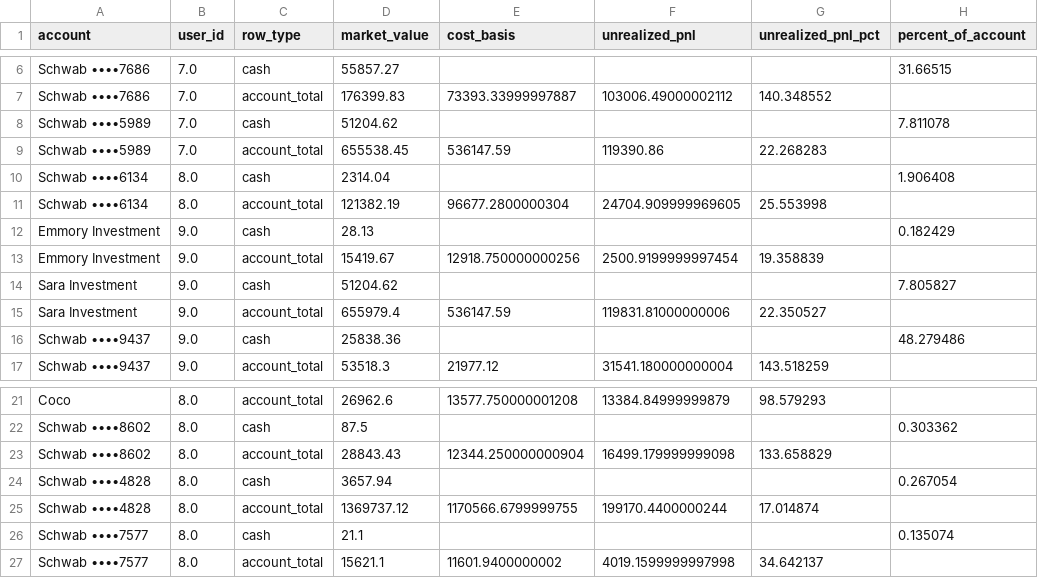
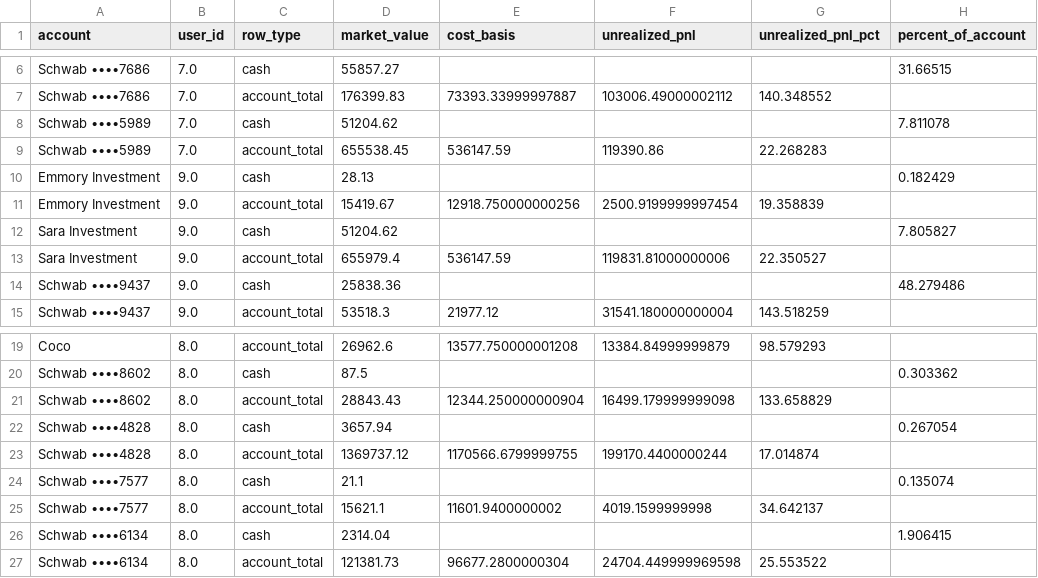
Before and after one commit to cameronjefferey/ccwj, a CSV file: dbt/seeds/schwab_account_balances.csv, drawn as a sheet; only a part is shown, gaps mark what is left out.

Commit message:
Schwab sync (jefflsmith): positions only (4 lines) (Schwab ••••6134)

```diff
--- a/dbt/seeds/schwab_account_balances.csv
+++ b/dbt/seeds/schwab_account_balances.csv
@@ -9,4 +9,2 @@ Schwab ••••5989,7.0,cash,51204.62,,,,7.811078
 Schwab ••••5989,7.0,account_total,655538.45,536147.59,119390.86,22.268283,
-Schwab ••••6134,8.0,cash,2314.04,,,,1.906408
-Schwab ••••6134,8.0,account_total,121382.19,96677.2800000304,24704.909999969605,25.553998,
 Emmory Investment,9.0,cash,28.13,,,,0.182429
@@ -26,2 +24,4 @@ Schwab ••••4828,8.0,account_total,1369737.12,1170566.6799999755,199170.4
 Schwab ••••7577,8.0,cash,21.1,,,,0.135074
-Schwab ••••7577,8.0,account_total,15621.1,11601.9400000002,4019.1599999997998,34.642137,
+Schwab ••••7577,8.0,account_total,15621.1,11601.9400000002,4019.1599999998,34.642137,
+Schwab ••••6134,8.0,cash,2314.04,,,,1.906415
+Schwab ••••6134,8.0,account_total,121381.73,96677.2800000304,24704.449999969598,25.553522,
```
Also changed, not shown: dbt/seeds/current_positions.csv.
